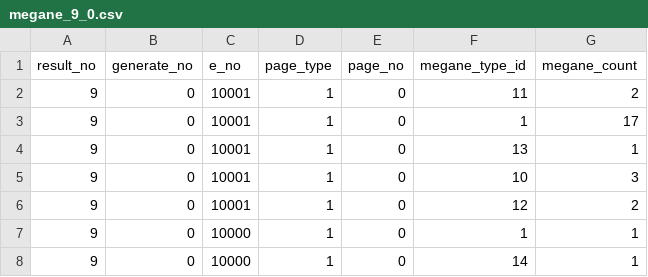
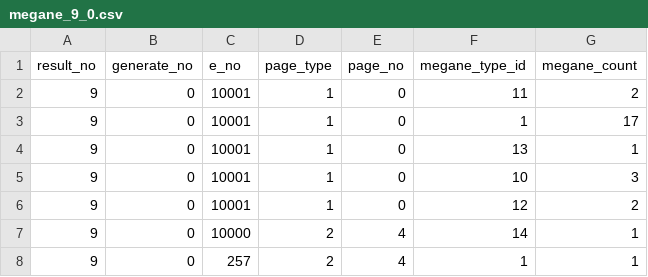
Before and after one commit to white-mns/yojouhan_1_parse, a CSV file: output/megane/megane_9_0.csv, drawn as a sheet.

```diff
--- a/output/megane/megane_9_0.csv
+++ b/output/megane/megane_9_0.csv
@@ -6,3 +6,3 @@ result_no	generate_no	e_no	page_type	page_no	megane_type_id	megane_count
 9	0	10001	1	0	12	2
-9	0	10000	1	0	1	1
-9	0	10000	1	0	14	1
+9	0	10000	2	4	14	1
+9	0	257	2	4	1	1
```
Also changed, not shown: output/megane/acc_megane_9_0.csv, 2 other files.
